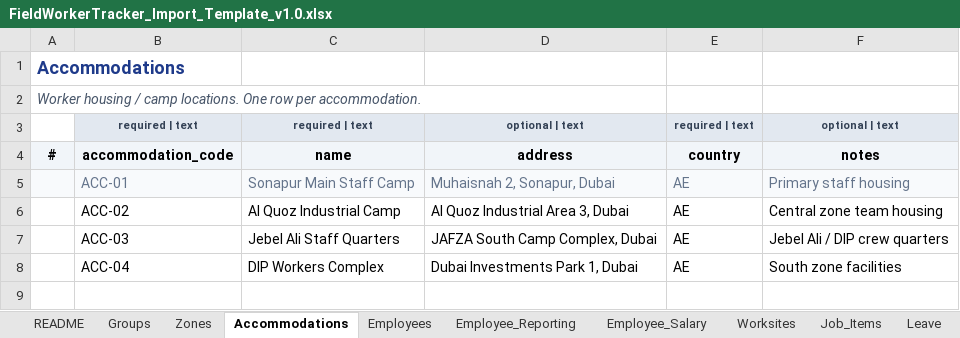
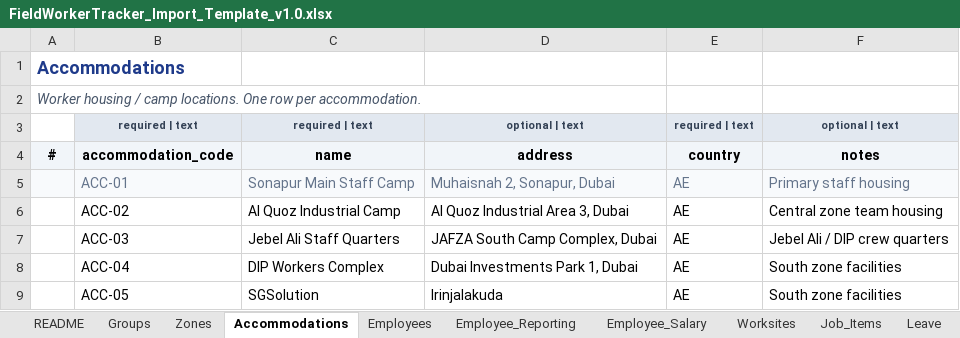
Before and after one commit to eberjohns/field-worker-tracker, an Excel workbook: docs/import-templates/FieldWorkerTracker_Import_Template_v1.0.xlsx, sheet Accommodations, drawn as a sheet; values as stored, in another font and other column widths than the file's, no borders; the diff names each change by its address in the sheet, - before the commit and + after, or states it on an @@ line.

```diff
--- a/docs/import-templates/FieldWorkerTracker_Import_Template_v1.0.xlsx (sheet Accommodations)
+++ b/docs/import-templates/FieldWorkerTracker_Import_Template_v1.0.xlsx (sheet Accommodations)
+row 9:  | ACC-05 | SGSolution | Irinjalakuda | AE | South zone facilities
```
Also changed, not shown: 6 other files.
